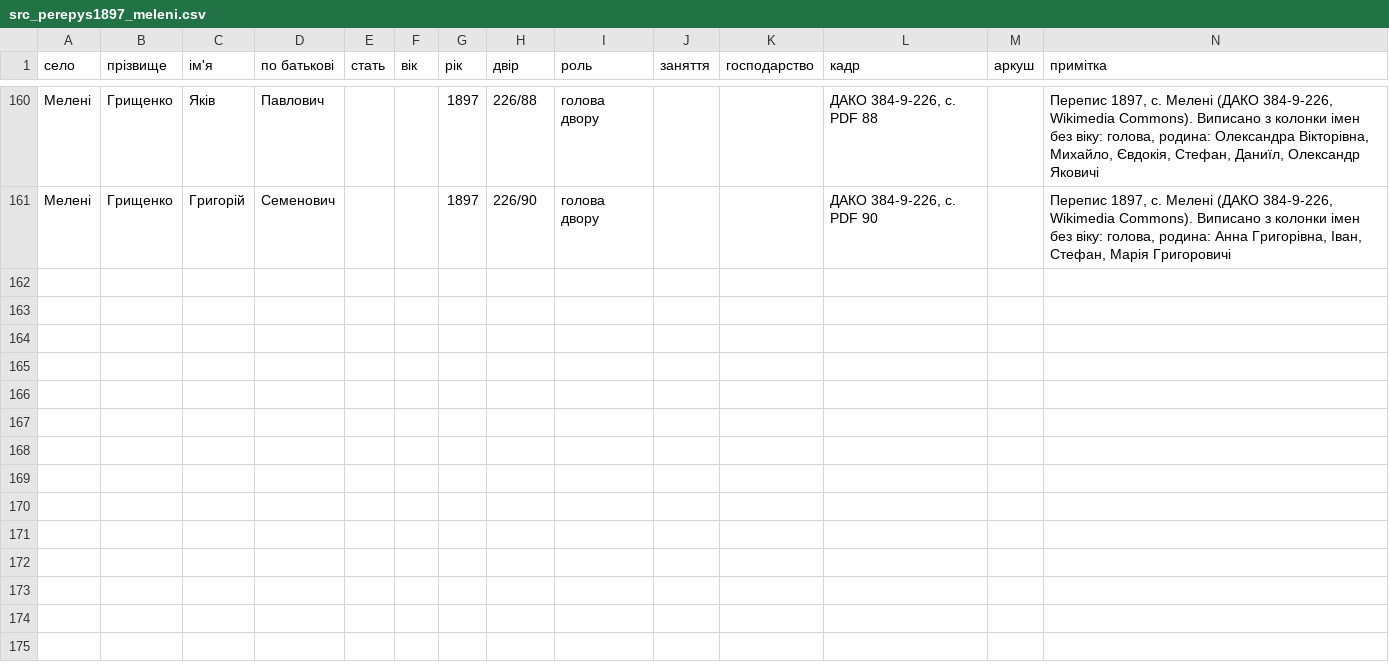
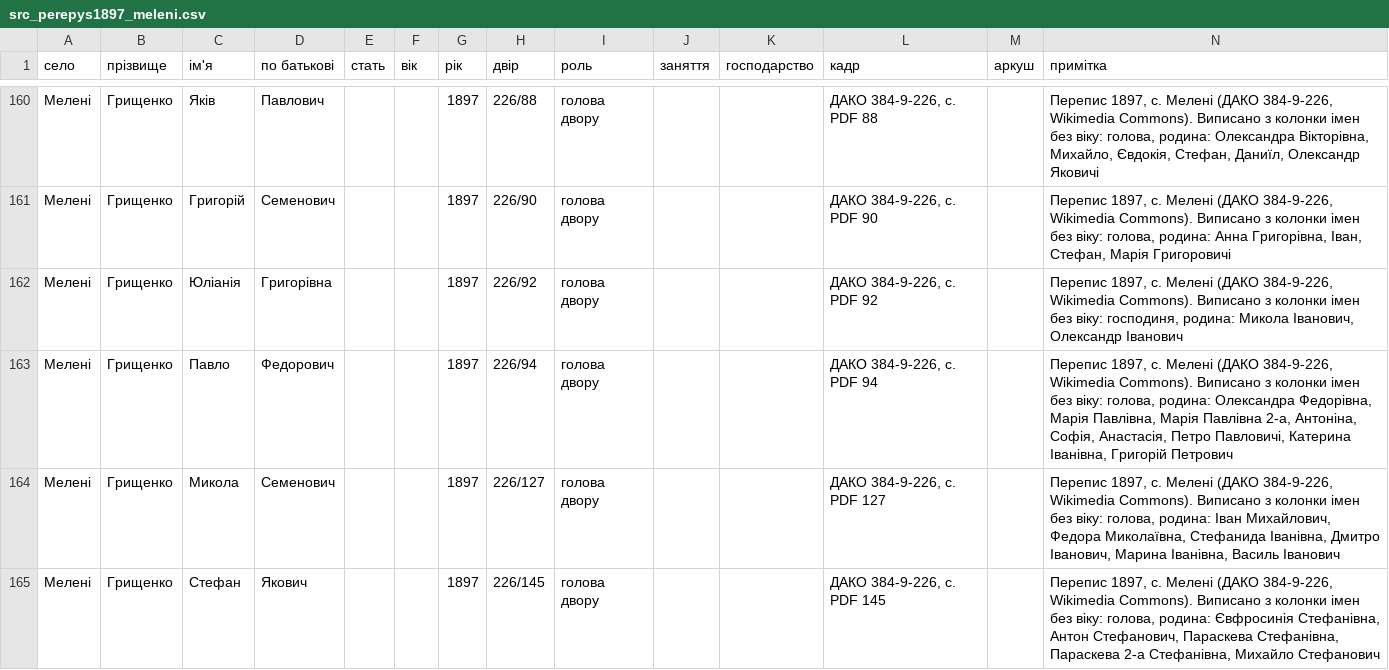
Before and after one commit to tut-maks/rid-shutykh, a CSV file: facts/baza/src_perepys1897_meleni.csv, drawn as a sheet; only a part is shown, gaps mark what is left out; the diff names each change by its address in the sheet, - before the commit and + after, or states it on an @@ line.

```diff
--- a/facts/baza/src_perepys1897_meleni.csv
+++ b/facts/baza/src_perepys1897_meleni.csv
+row 162: Мелені | Грищенко | Юліанія | Григорівна |  |  | 1897 | 226/92 | голова двору |  |  | ДАКО 384-9-226, с. PDF 92 |  | Перепис 1897, с. Мелені (ДАКО 384-9-226, Wikimedia Commons). Виписано з колонки імен без віку: господиня, родина: Микола Іванович, Олександр Іванович
+row 163: Мелені | Грищенко | Павло | Федорович |  |  | 1897 | 226/94 | голова двору |  |  | ДАКО 384-9-226, с. PDF 94 |  | Перепис 1897, с. Мелені (ДАКО 384-9-226, Wikimedia Commons). Виписано з колонки імен без віку: голова, родина: Олександра Федорівна, Марія Павлівна, Марія Павлівна 2-а, Антоніна, Софія, Анастасія, Петро Павловичі, Катерина Іванівна, Григорій Петрович
+row 164: Мелені | Грищенко | Микола | Семенович |  |  | 1897 | 226/127 | голова двору |  |  | ДАКО 384-9-226, с. PDF 127 |  | Перепис 1897, с. Мелені (ДАКО 384-9-226, Wikimedia Commons). Виписано з колонки імен без віку: голова, родина: Іван Михайлович, Федора Миколаївна, Стефанида Іванівна, Дмитро Іванович, Марина Іванівна, Василь Іванович
+row 165: Мелені | Грищенко | Стефан | Якович |  |  | 1897 | 226/145 | голова двору |  |  | ДАКО 384-9-226, с. PDF 145 |  | Перепис 1897, с. Мелені (ДАКО 384-9-226, Wikimedia Commons). Виписано з колонки імен без віку: голова, родина: Євфросинія Стефанівна, Антон Стефанович, Параскева Стефанівна, Параскева 2-а Стефанівна, Михайло Стефанович
```
